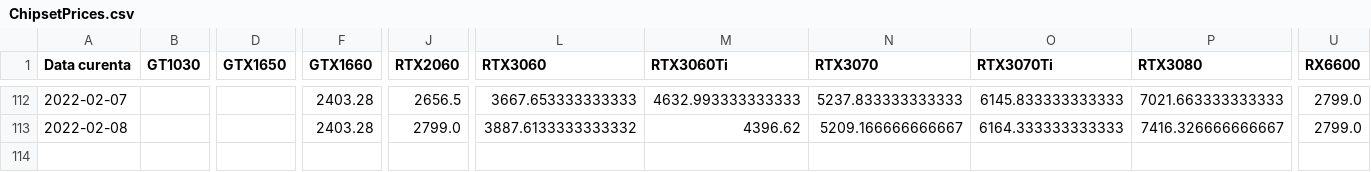
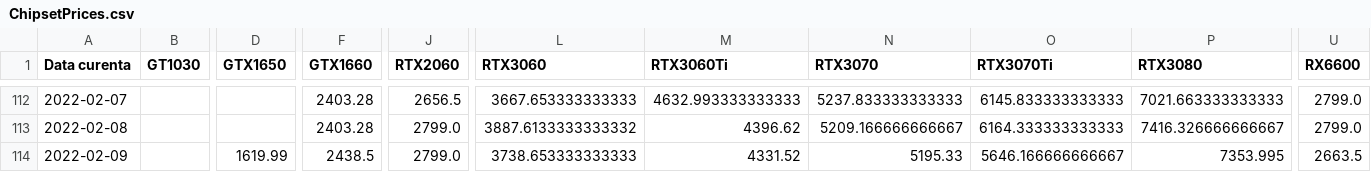
Before and after one commit to IulianRo3/PlaciVideo, a CSV file: ChipsetPrices.csv, drawn as a sheet; only a part is shown, gaps mark what is left out; rows hold the shown columns only; the diff names each change by its address in the sheet, - before the commit and + after, or states it on an @@ line.

```diff
--- a/ChipsetPrices.csv
+++ b/ChipsetPrices.csv
+row 114: 2022-02-09 |  | 1619.99 | 2438.5 | 2799.0 | 3738.653333333333 | 4331.52 | 5195.33 | 5646.166666666667 | 7353.995 | 2663.5
```
Also changed, not shown: VideoCardsPrices.csv, 3 other files.
